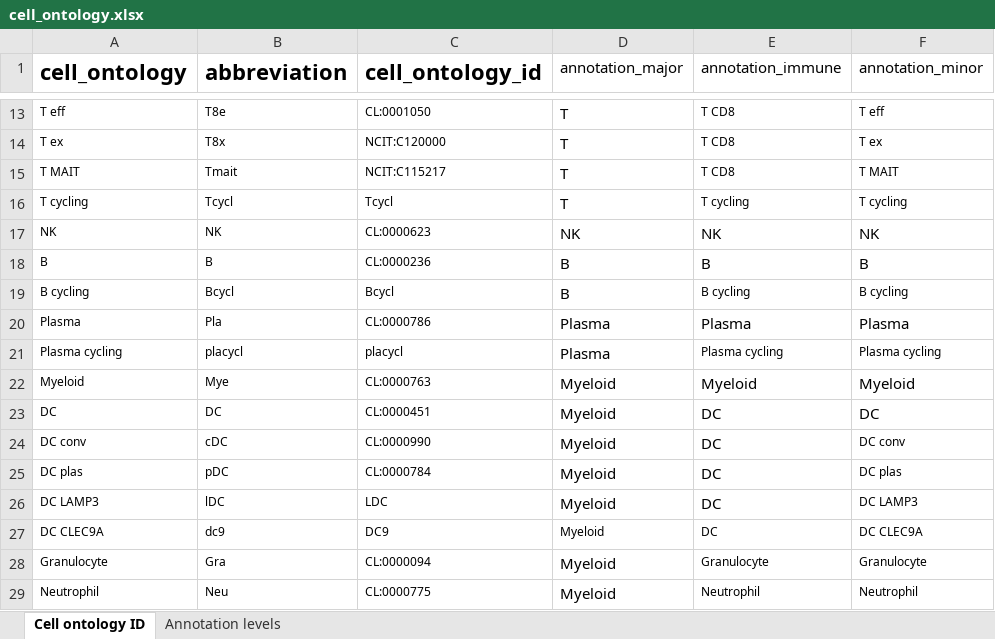
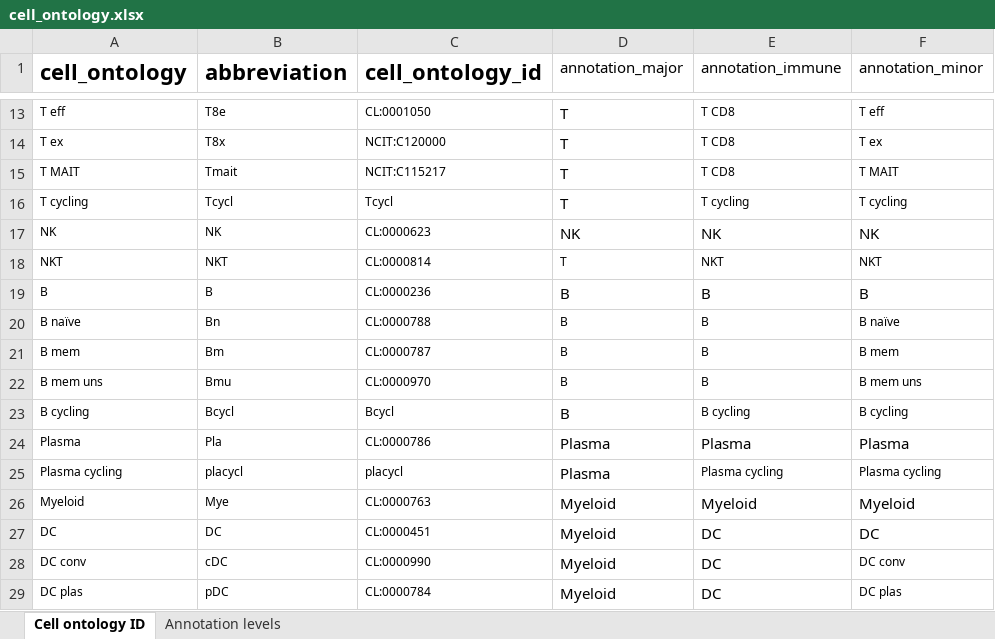
Before and after one commit to ImmucanWP7/immucan-scdb, an Excel workbook: cell_ontology.xlsx, sheet Cell ontology ID, drawn as a sheet; only a part is shown, gaps mark what is left out; the shorter side is filled out with more unchanged rows; values as stored, in another font and other column widths than the file's, no borders; the diff names each change by its address in the sheet, - before the commit and + after, or states it on an @@ line.

Commit message:
Added ontologies

```diff
--- a/cell_ontology.xlsx (sheet Cell ontology ID)
+++ b/cell_ontology.xlsx (sheet Cell ontology ID)
+row 18: NKT | NKT | CL:0000814 | T | NKT | NKT
+row 20: B naïve | Bn | CL:0000788 | B | B | B naïve
+row 21: B mem | Bm | CL:0000787 | B | B | B mem
+row 22: B mem uns | Bmu | CL:0000970 | B | B | B mem uns
```
